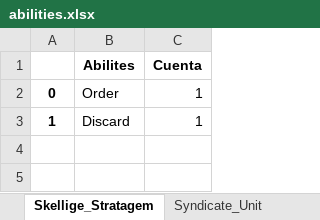
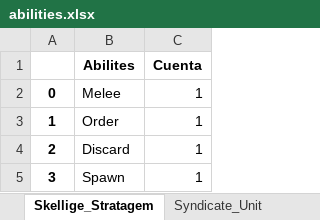
Before and after one commit to AlejandroSanzS/Gwent_Dashboard, an Excel workbook: data/abilities.xlsx, sheet Skellige_Stratagem, drawn as a sheet; values as stored, in another font and other column widths than the file's, no borders; addresses are those after the commit; the diff names each change by its address in the sheet, - before the commit and + after, or states it on an @@ line.

```diff
--- a/data/abilities.xlsx (sheet Skellige_Stratagem)
+++ b/data/abilities.xlsx (sheet Skellige_Stratagem)
+row 2: 0 | Melee | 1
-A3: 0
+A3: 1
-A4: 1
+A4: 2
+row 5: 3 | Spawn | 1
```
Also changed, not shown: sheet Syndicate_Unit, sheet Nilfgaard_Unit, sheet Northern Realms_Unit, sheet Monsters_Unit, sheet Neutral_Unit, sheet Scoiatael_Unit, 16 more sheets, data/categories.xlsx, data/df_gwent.xlsx, 6 other files.
